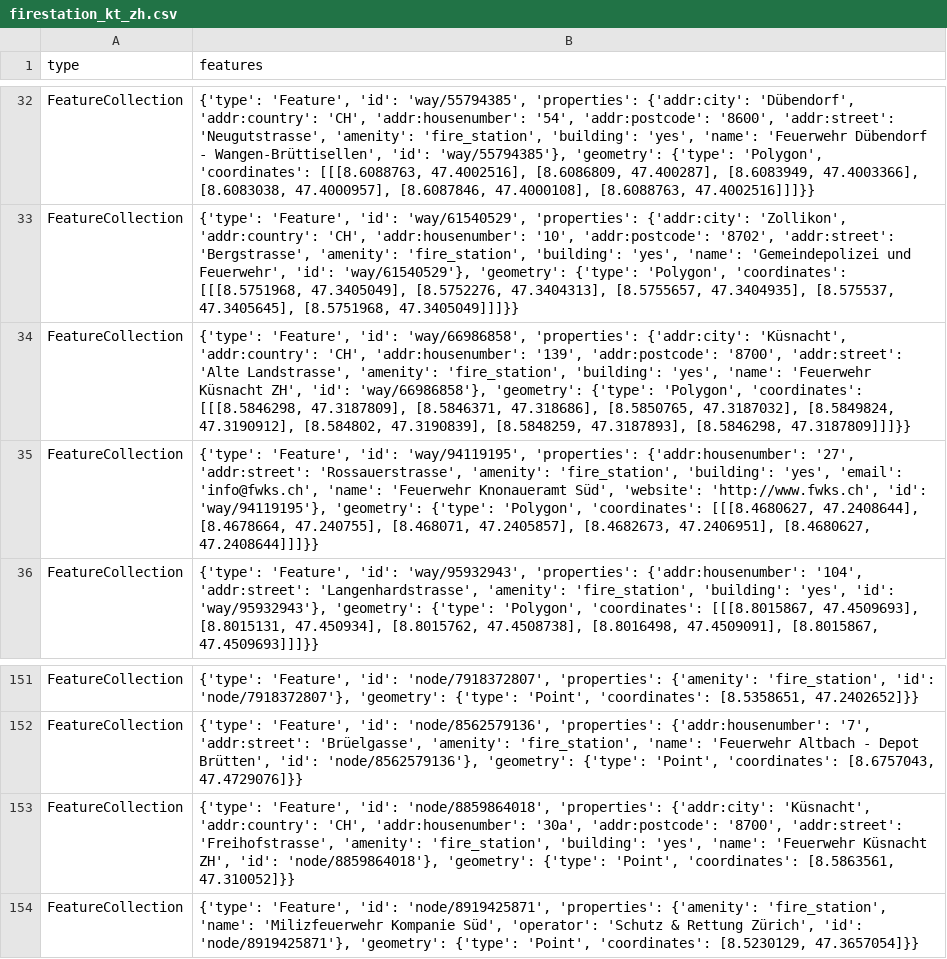
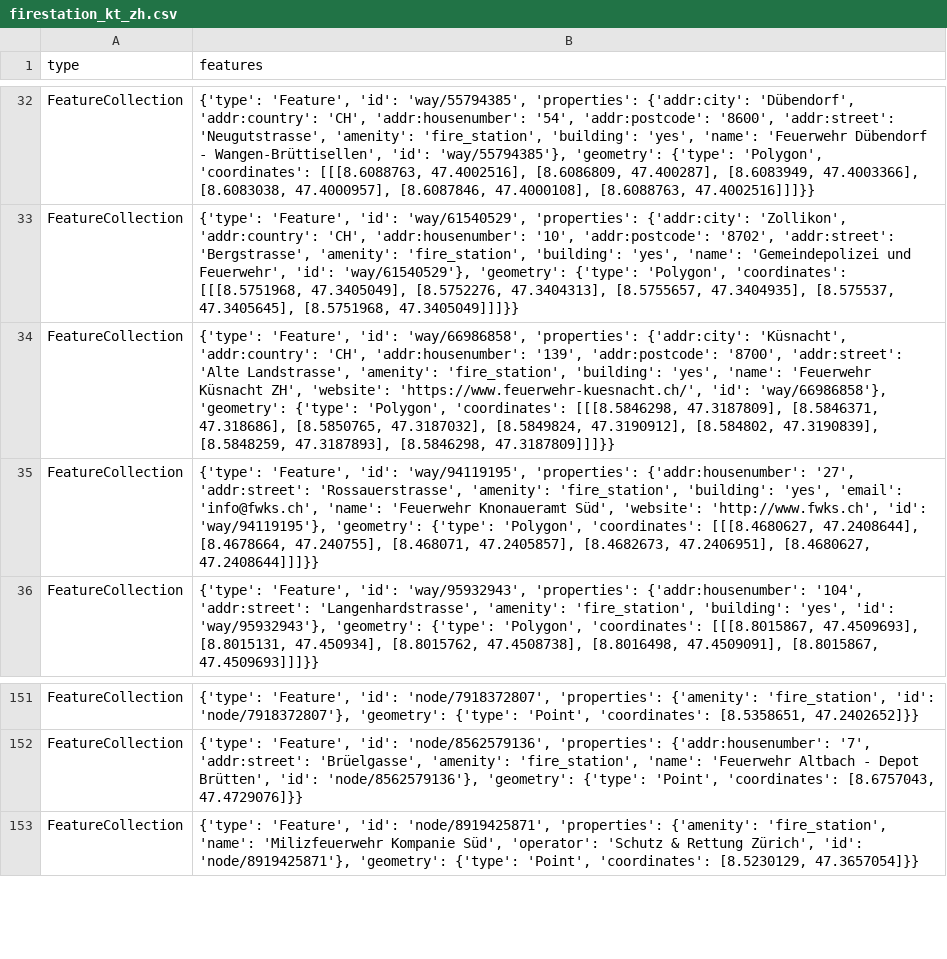
Before and after one commit to OpenBracketsCH/rescue-data, a CSV file: data/csv/fire_station/firestation_kt_zh.csv, drawn as a sheet; only a part is shown, gaps mark what is left out.

```diff
--- a/data/csv/fire_station/firestation_kt_zh.csv
+++ b/data/csv/fire_station/firestation_kt_zh.csv
@@ -33,3 +33,3 @@ FeatureCollection,"{'type': 'Feature', 'id': 'way/55794385', 'properties': {'add
 FeatureCollection,"{'type': 'Feature', 'id': 'way/61540529', 'properties': {'addr:city': 'Zollikon', 'addr:country': 'CH', 'addr:housenumber': '10', 'addr:postcode': '8702', 'addr:street': 'Bergstrasse', 'amenity': 'fire_station', 'building': 'yes', 'name': 'Gemeindepolizei und Feuerwehr', 'id': 'way/61540529'}, 'geometry': {'type': 'Polygon', 'coordinates': [[[8.5751968, 47.3405049], [8.5752276, 47.3404313], [8.5755657, 47.3404935], [8.575537, 47.3405645], [8.5751968, 47.3405049]]]}}"
-FeatureCollection,"{'type': 'Feature', 'id': 'way/66986858', 'properties': {'addr:city': 'Küsnacht', 'addr:country': 'CH', 'addr:housenumber': '139', 'addr:postcode': '8700', 'addr:street': 'Alte Landstrasse', 'amenity': 'fire_station', 'building': 'yes', 'name': 'Feuerwehr Küsnacht ZH', 'id': 'way/66986858'}, 'geometry': {'type': 'Polygon', 'coordinates': [[[8.5846298, 47.3187809], [8.5846371, 47.318686], [8.5850765, 47.3187032], [8.5849824, 47.3190912], [8.584802, 47.3190839], [8.5848259, 47.3187893], [8.5846298, 47.3187809]]]}}"
+FeatureCollection,"{'type': 'Feature', 'id': 'way/66986858', 'properties': {'addr:city': 'Küsnacht', 'addr:country': 'CH', 'addr:housenumber': '139', 'addr:postcode': '8700', 'addr:street': 'Alte Landstrasse', 'amenity': 'fire_station', 'building': 'yes', 'name': 'Feuerwehr Küsnacht ZH', 'website': 'https://www.feuerwehr-kuesnacht.ch/', 'id': 'way/66986858'}, 'geometry': {'type': 'Polygon', 'coordinates': [[[8.5846298, 47.3187809], [8.5846371, 47.318686], [8.5850765, 47.3187032], [8.5849824, 47.3190912], [8.584802, 47.3190839], [8.5848259, 47.3187893], [8.5846298, 47.3187809]]]}}"
 FeatureCollection,"{'type': 'Feature', 'id': 'way/94119195', 'properties': {'addr:housenumber': '27', 'addr:street': 'Rossauerstrasse', 'amenity': 'fire_station', 'building': 'yes', 'email': 'info@fwks.ch', 'name': 'Feuerwehr Knonaueramt Süd', 'website': 'http://www.fwks.ch', 'id': 'way/94119195'}, 'geometry': {'type': 'Polygon', 'coordinates': [[[8.4680627, 47.2408644], [8.4678664, 47.240755], [8.468071, 47.2405857], [8.4682673, 47.2406951], [8.4680627, 47.2408644]]]}}"
@@ -152,3 +152,2 @@ FeatureCollection,"{'type': 'Feature', 'id': 'node/7918372807', 'properties': {'
 FeatureCollection,"{'type': 'Feature', 'id': 'node/8562579136', 'properties': {'addr:housenumber': '7', 'addr:street': 'Brüelgasse', 'amenity': 'fire_station', 'name': 'Feuerwehr Altbach - Depot Brütten', 'id': 'node/8562579136'}, 'geometry': {'type': 'Point', 'coordinates': [8.6757043, 47.4729076]}}"
-FeatureCollection,"{'type': 'Feature', 'id': 'node/8859864018', 'properties': {'addr:city': 'Küsnacht', 'addr:country': 'CH', 'addr:housenumber': '30a', 'addr:postcode': '8700', 'addr:street': 'Freihofstrasse', 'amenity': 'fire_station', 'building': 'yes', 'name': 'Feuerwehr Küsnacht ZH', 'id': 'node/8859864018'}, 'geometry': {'type': 'Point', 'coordinates': [8.5863561, 47.310052]}}"
 FeatureCollection,"{'type': 'Feature', 'id': 'node/8919425871', 'properties': {'amenity': 'fire_station', 'name': 'Milizfeuerwehr Kompanie Süd', 'operator': 'Schutz & Rettung Zürich', 'id': 'node/8919425871'}, 'geometry': {'type': 'Point', 'coordinates': [8.5230129, 47.3657054]}}"
```
Also changed, not shown: data/csv/access/gates/gates_kt_zg.csv, data/csv/facilities/hospital/hospital_switzerland.csv, 9 other files.
